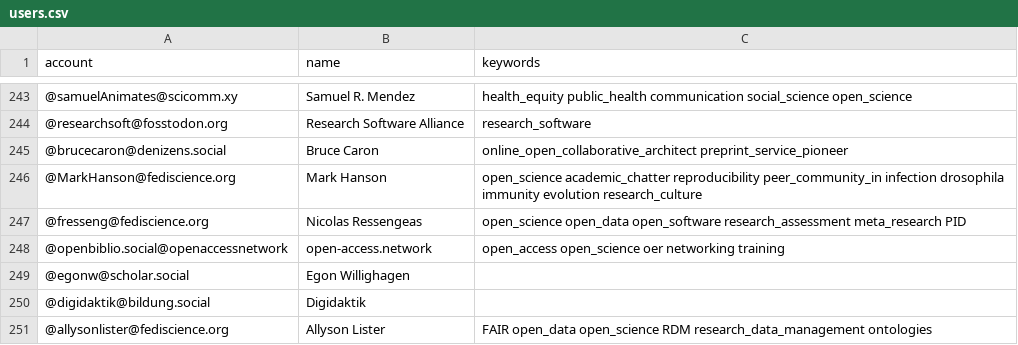
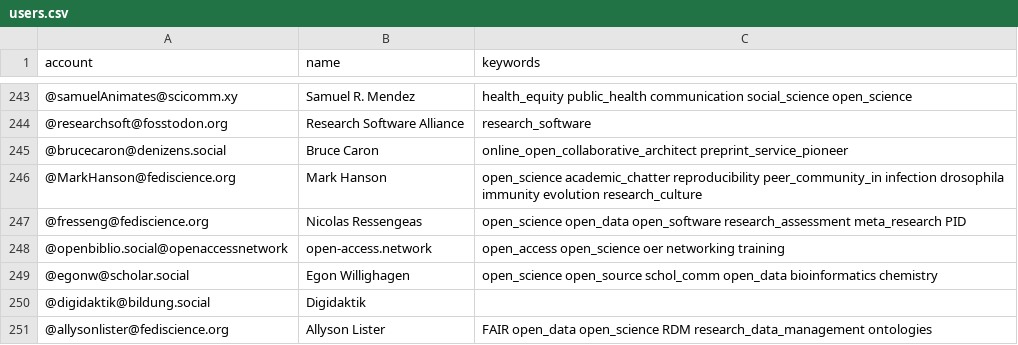
Before and after one commit to rimamrahal/Mastodon-OpenScience, a CSV file: resources/users.csv, drawn as a sheet; only a part is shown, gaps mark what is left out.

Commit message:
Update users.csv
added some keywords for myself

```diff
--- a/resources/users.csv
+++ b/resources/users.csv
@@ -248,3 +248,3 @@ account,name,keywords
 @openbiblio.social@openaccessnetwork,open-access.network, open_access open_science oer networking training
-@egonw@scholar.social,Egon Willighagen,
+@egonw@scholar.social,Egon Willighagen,open_science open_source schol_comm open_data bioinformatics chemistry
 @digidaktik@bildung.social,Digidaktik,
```
